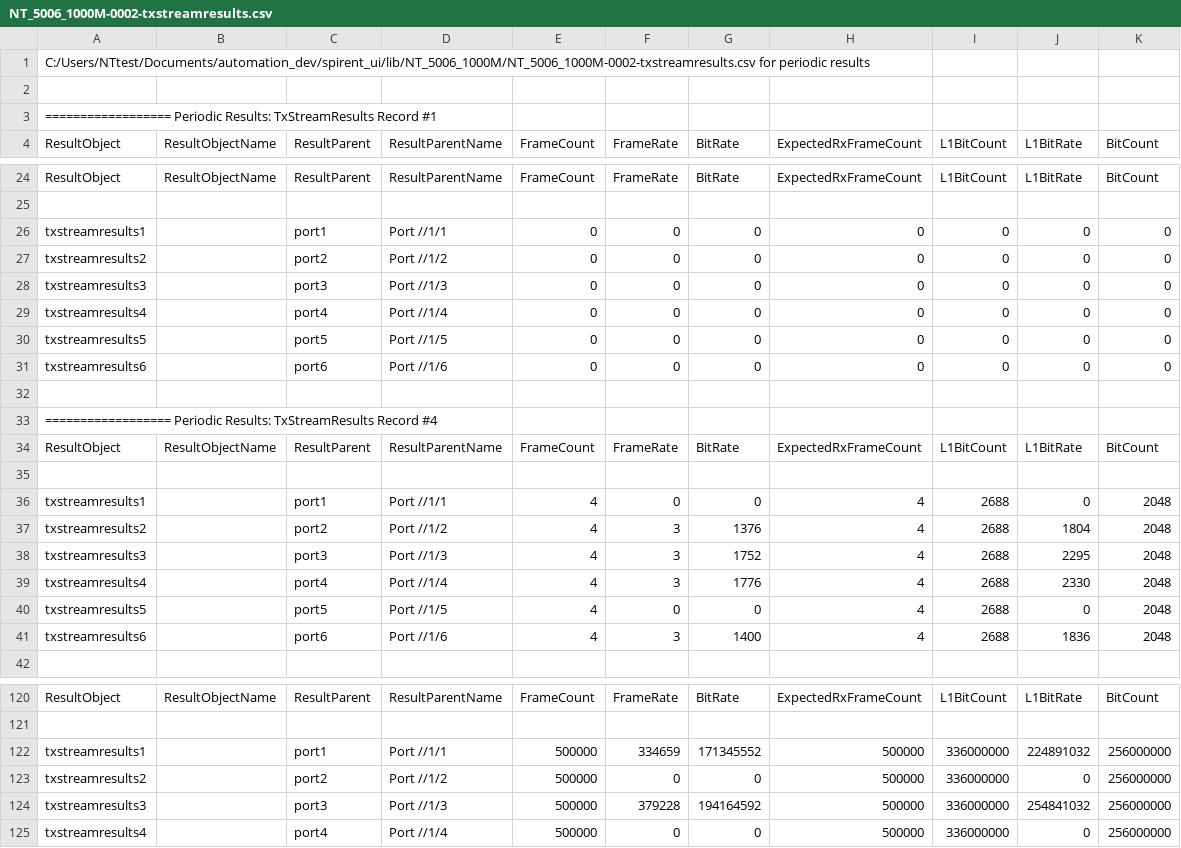
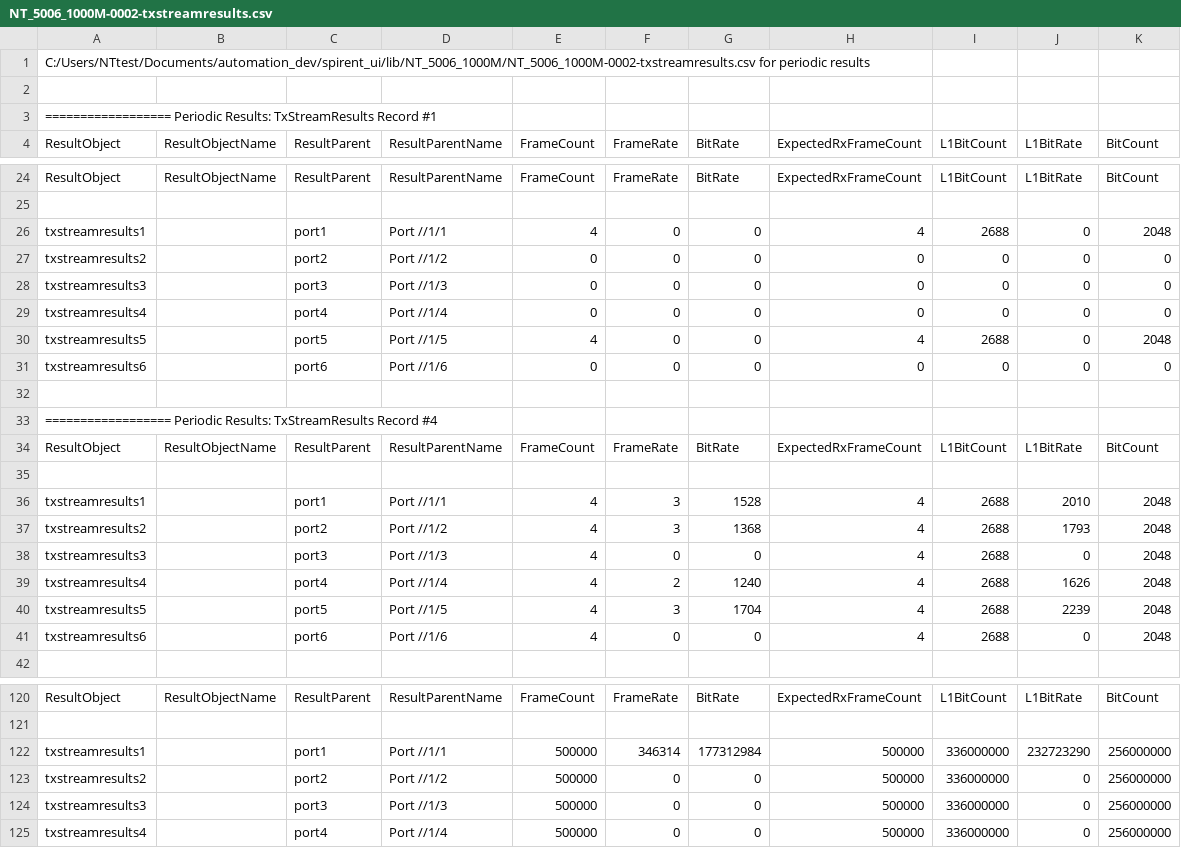
Before and after one commit to ayejaykay/spirent_automation, a CSV file: lib/NT_5006_1000M/NT_5006_1000M-0002-txstreamresults.csv, drawn as a sheet; only a part is shown, gaps mark what is left out; the diff covers the shown part only.

```diff
--- a/lib/NT_5006_1000M/NT_5006_1000M-0002-txstreamresults.csv
+++ b/lib/NT_5006_1000M/NT_5006_1000M-0002-txstreamresults.csv
@@ -25,3 +25,3 @@ ResultObject,ResultObjectName,ResultParent,ResultParentName,FrameCount,FrameRate
 
-txstreamresults1,"",port1,"Port //1/1",0,0,0,0,0,0,0,
+txstreamresults1,"",port1,"Port //1/1",4,0,0,4,2688,0,2048,
 txstreamresults2,"",port2,"Port //1/2",0,0,0,0,0,0,0,
@@ -29,3 +29,3 @@ txstreamresults3,"",port3,"Port //1/3",0,0,0,0,0,0,0,
 txstreamresults4,"",port4,"Port //1/4",0,0,0,0,0,0,0,
-txstreamresults5,"",port5,"Port //1/5",0,0,0,0,0,0,0,
+txstreamresults5,"",port5,"Port //1/5",4,0,0,4,2688,0,2048,
 txstreamresults6,"",port6,"Port //1/6",0,0,0,0,0,0,0,
@@ -35,8 +35,8 @@ ResultObject,ResultObjectName,ResultParent,ResultParentName,FrameCount,FrameRate
 
-txstreamresults1,"",port1,"Port //1/1",4,0,0,4,2688,0,2048,
-txstreamresults2,"",port2,"Port //1/2",4,3,1376,4,2688,1804,2048,
-txstreamresults3,"",port3,"Port //1/3",4,3,1752,4,2688,2295,2048,
-txstreamresults4,"",port4,"Port //1/4",4,3,1776,4,2688,2330,2048,
-txstreamresults5,"",port5,"Port //1/5",4,0,0,4,2688,0,2048,
-txstreamresults6,"",port6,"Port //1/6",4,3,1400,4,2688,1836,2048,
+txstreamresults1,"",port1,"Port //1/1",4,3,1528,4,2688,2010,2048,
+txstreamresults2,"",port2,"Port //1/2",4,3,1368,4,2688,1793,2048,
+txstreamresults3,"",port3,"Port //1/3",4,0,0,4,2688,0,2048,
+txstreamresults4,"",port4,"Port //1/4",4,2,1240,4,2688,1626,2048,
+txstreamresults5,"",port5,"Port //1/5",4,3,1704,4,2688,2239,2048,
+txstreamresults6,"",port6,"Port //1/6",4,0,0,4,2688,0,2048,
 
@@ -121,5 +121,5 @@ ResultObject,ResultObjectName,ResultParent,ResultParentName,FrameCount,FrameRate
 
-txstreamresults1,"",port1,"Port //1/1",500000,334659,171345552,500000,336000000,224891032,256000000,
+txstreamresults1,"",port1,"Port //1/1",500000,346314,177312984,500000,336000000,232723290,256000000,
 txstreamresults2,"",port2,"Port //1/2",500000,0,0,500000,336000000,0,256000000,
-txstreamresults3,"",port3,"Port //1/3",500000,379228,194164592,500000,336000000,254841032,256000000,
+txstreamresults3,"",port3,"Port //1/3",500000,0,0,500000,336000000,0,256000000,
 txstreamresults4,"",port4,"Port //1/4",500000,0,0,500000,336000000,0,256000000,
```
Also changed, not shown: 12 edited cells elsewhere in this file, lib/NT_5006_1000M/NT_5006_1000M-0001-rxstreamsummaryresults.csv, src/verify_link/verify_link-0001-generatorportresults.csv, 8 other files.
